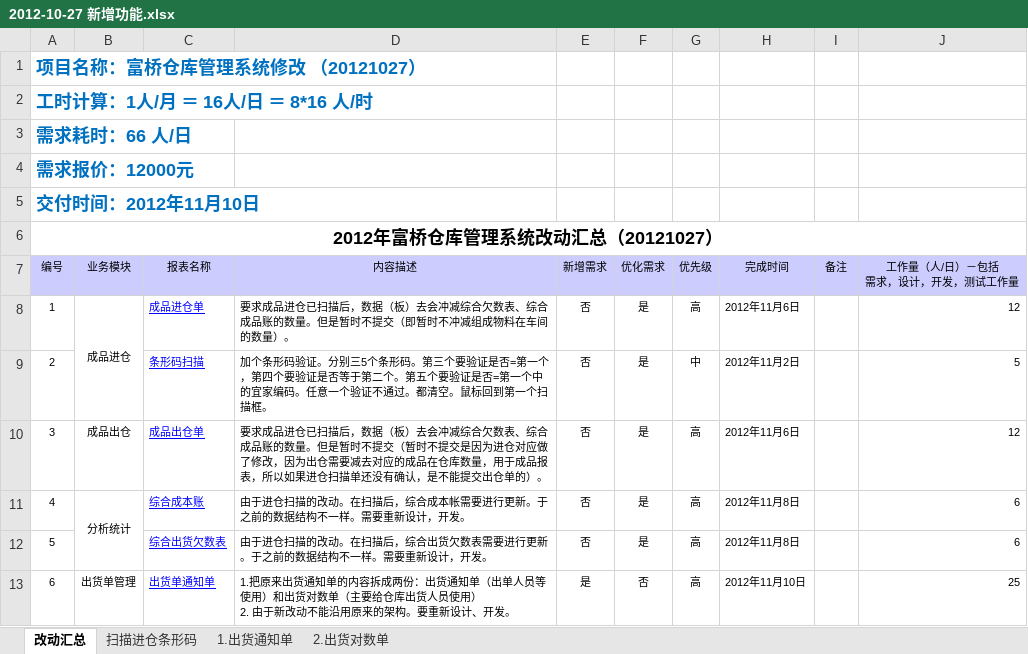
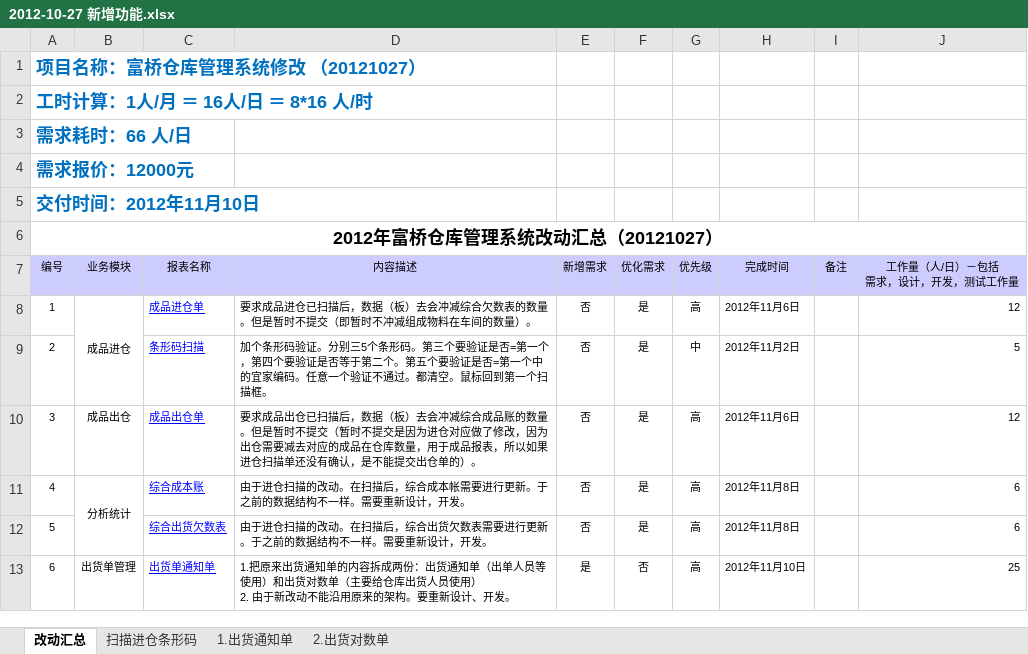
Before and after one commit to ZhangUranus/partner-fq, an Excel workbook: hot-deploy/partner/document/2012-10-27 新增功能.xlsx, sheet 改动汇总, drawn as a sheet; values as stored, in another font and other column widths than the file's, no borders; the diff names each change by its address in the sheet, - before the commit and + after, or states it on an @@ line.

```diff
--- a/hot-deploy/partner/document/2012-10-27 新增功能.xlsx (sheet 改动汇总)
+++ b/hot-deploy/partner/document/2012-10-27 新增功能.xlsx (sheet 改动汇总)
-D8 (内容描述): …合欠数表、综合成品账的数量。…
+D8 (内容描述): …合欠数表的数量。…
-D10 (内容描述): 要求成品进仓已扫描后，数据（板）去会冲减综合欠数表、综合成品…
+D10 (内容描述): 要求成品出仓已扫描后，数据（板）去会冲减综合成品…
```
